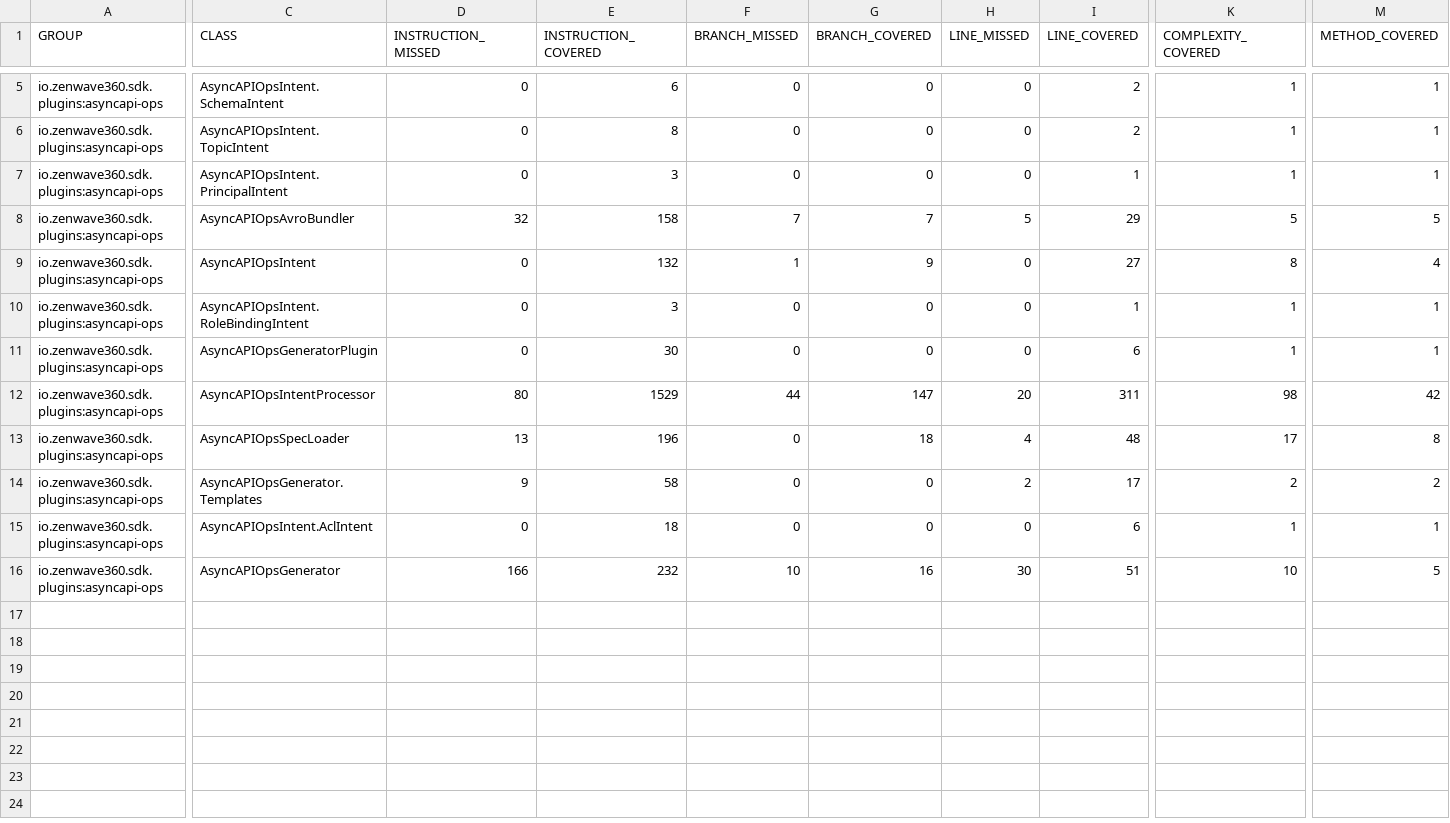
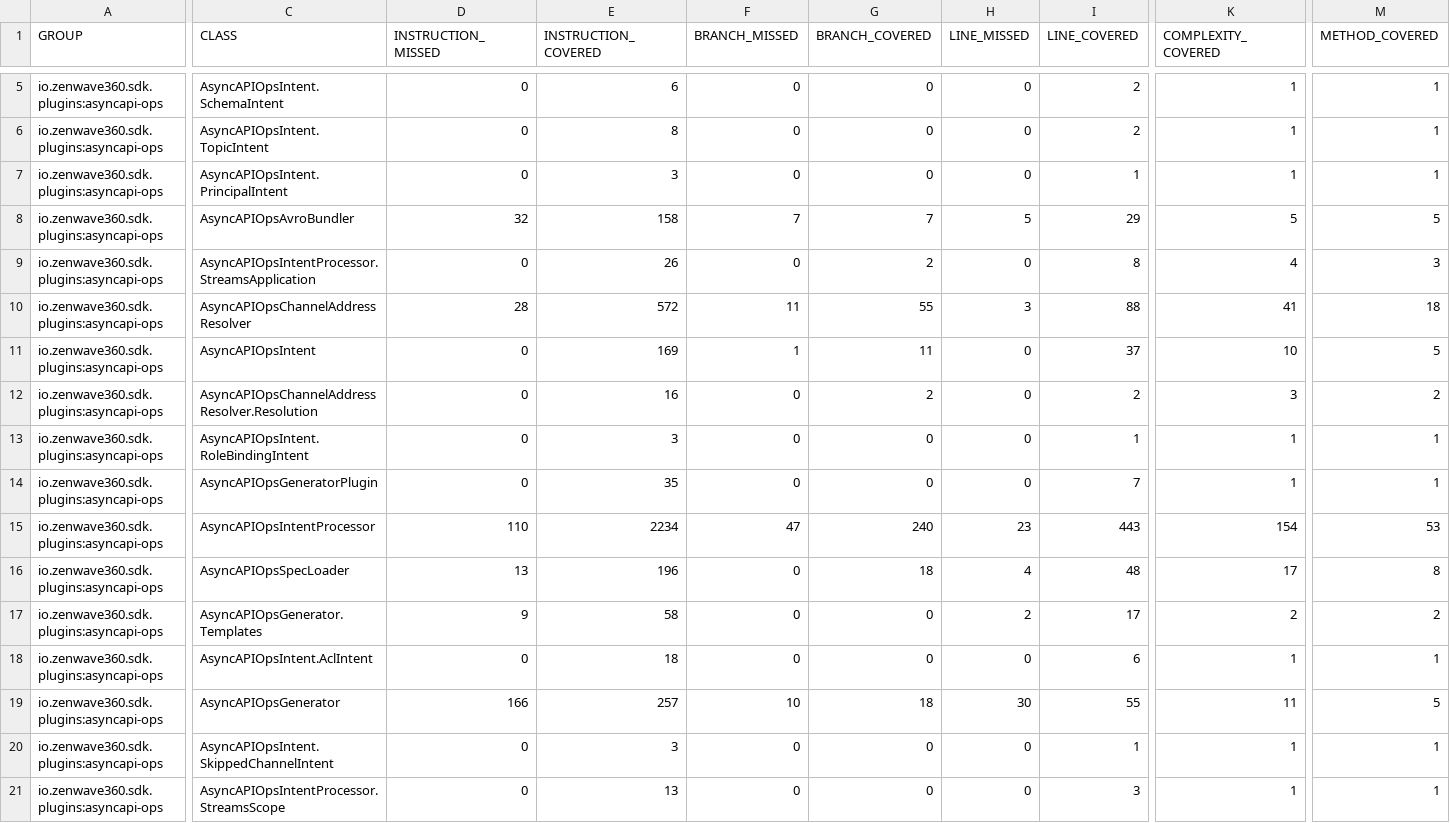
Before and after one commit to ZenWave360/zenwave-sdk, a CSV file: jacoco/plugins/asyncapi-ops/target/site/jacoco/jacoco.csv, drawn as a sheet; only a part is shown, gaps mark what is left out; addresses are those after the commit; rows hold the shown columns only; the diff covers the shown part only; the diff names each change by its address in the sheet, - before the commit and + after, or states it on an @@ line.

```diff
--- a/jacoco/plugins/asyncapi-ops/target/site/jacoco/jacoco.csv
+++ b/jacoco/plugins/asyncapi-ops/target/site/jacoco/jacoco.csv
+row 9: io.zenwave360.sdk.plugins:asyncapi-ops | AsyncAPIOpsIntentProcessor.StreamsApplication | 0 | 26 | 0 | 2 | 0 | 8 | 4 | 3
+row 10: io.zenwave360.sdk.plugins:asyncapi-ops | AsyncAPIOpsChannelAddressResolver | 28 | 572 | 11 | 55 | 3 | 88 | 41 | 18
-E11 (INSTRUCTION_COVERED): 132
+E11 (INSTRUCTION_COVERED): 169
-G11 (BRANCH_COVERED): 9
+G11 (BRANCH_COVERED): 11
-I11 (LINE_COVERED): 27
+I11 (LINE_COVERED): 37
-K11 (COMPLEXITY_COVERED): 8
+K11 (COMPLEXITY_COVERED): 10
-M11 (METHOD_COVERED): 4
+M11 (METHOD_COVERED): 5
+row 12: io.zenwave360.sdk.plugins:asyncapi-ops | AsyncAPIOpsChannelAddressResolver.Resolution | 0 | 16 | 0 | 2 | 0 | 2 | 3 | 2
-E14 (INSTRUCTION_COVERED): 30
+E14 (INSTRUCTION_COVERED): 35
-I14 (LINE_COVERED): 6
+I14 (LINE_COVERED): 7
-D15 (INSTRUCTION_MISSED): 80
+D15 (INSTRUCTION_MISSED): 110
-E15 (INSTRUCTION_COVERED): 1529
+E15 (INSTRUCTION_COVERED): 2234
-F15 (BRANCH_MISSED): 44
+F15 (BRANCH_MISSED): 47
-G15 (BRANCH_COVERED): 147
+G15 (BRANCH_COVERED): 240
-H15 (LINE_MISSED): 20
+H15 (LINE_MISSED): 23
-I15 (LINE_COVERED): 311
+I15 (LINE_COVERED): 443
-K15 (COMPLEXITY_COVERED): 98
+K15 (COMPLEXITY_COVERED): 154
-M15 (METHOD_COVERED): 42
+M15 (METHOD_COVERED): 53
-E19 (INSTRUCTION_COVERED): 232
+E19 (INSTRUCTION_COVERED): 257
-G19 (BRANCH_COVERED): 16
+G19 (BRANCH_COVERED): 18
-I19 (LINE_COVERED): 51
+I19 (LINE_COVERED): 55
-K19 (COMPLEXITY_COVERED): 10
+K19 (COMPLEXITY_COVERED): 11
+row 20: io.zenwave360.sdk.plugins:asyncapi-ops | AsyncAPIOpsIntent.SkippedChannelIntent | 0 | 3 | 0 | 0 | 0 | 1 | 1 | 1
+row 21: io.zenwave360.sdk.plugins:asyncapi-ops | AsyncAPIOpsIntentProcessor.StreamsScope | 0 | 13 | 0 | 0 | 0 | 3 | 1 | 1
```
Also changed, not shown: 1 edited cell elsewhere in this file, jacoco-report.csv, jacoco/plugins/asyncapi-spring-cloud-streams3/target/site/jacoco/jacoco.csv, 52 other files.
